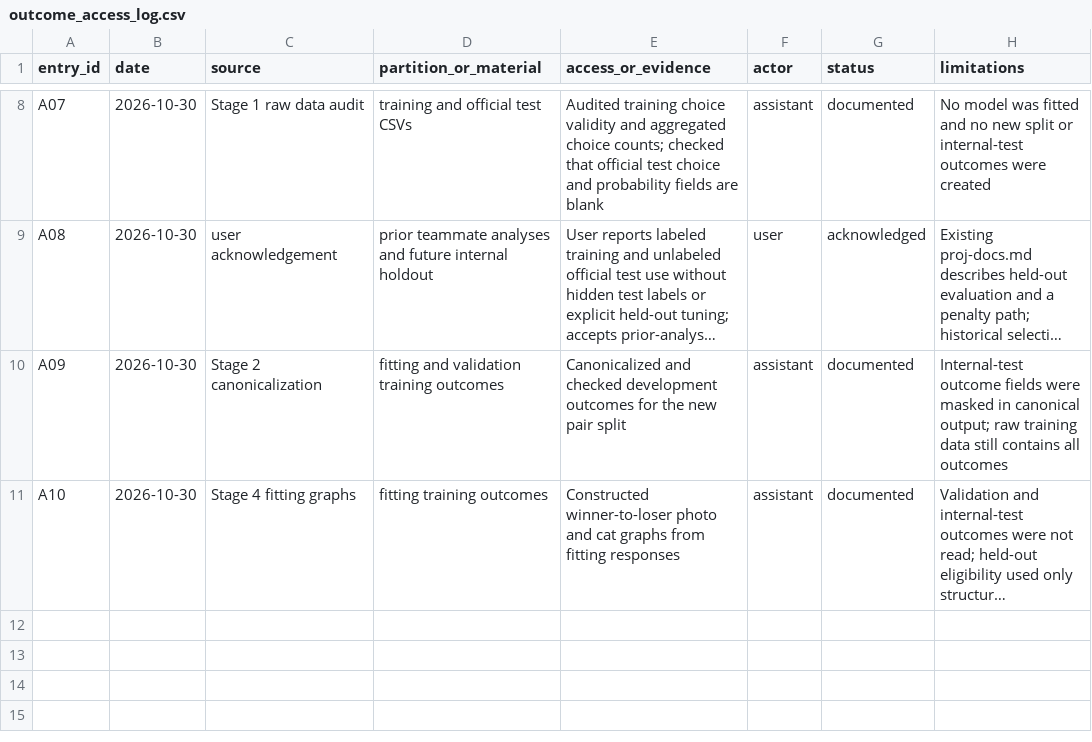
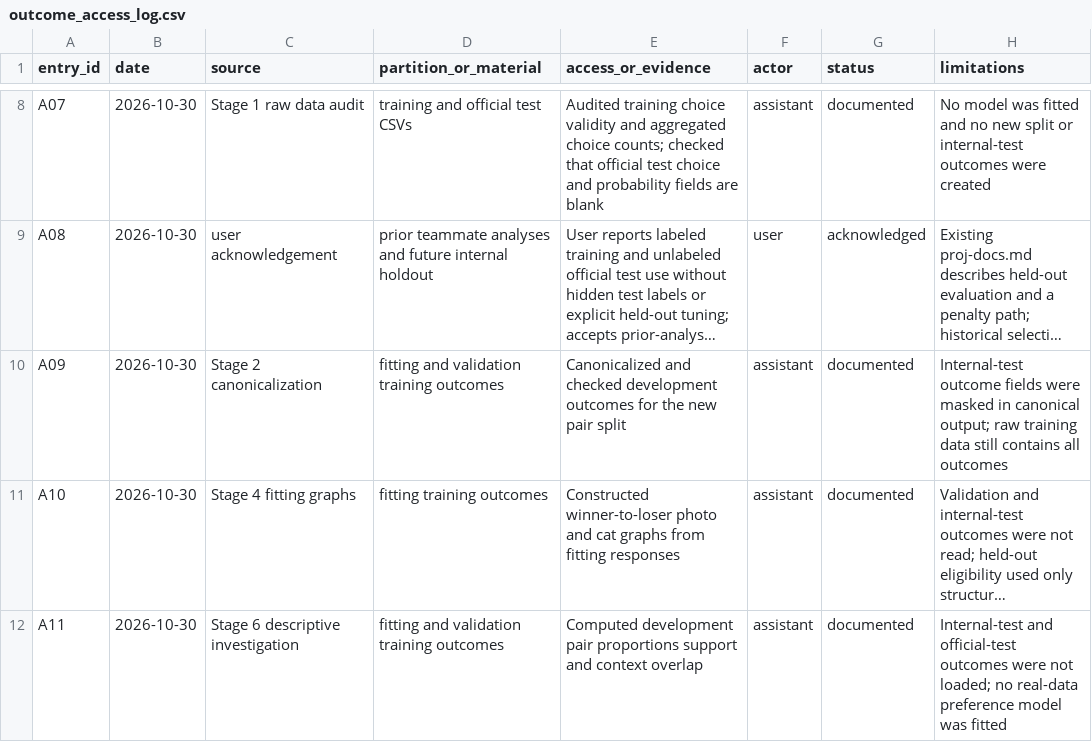
Before and after one commit to PKLgames/dsai5101midterm, a CSV file: artifacts/outcome_access_log.csv, drawn as a sheet; only a part is shown, gaps mark what is left out; long unchanged cells end in …; the diff names each change by its address in the sheet, - before the commit and + after, or states it on an @@ line.

Commit message:
stage 6

```diff
--- a/artifacts/outcome_access_log.csv
+++ b/artifacts/outcome_access_log.csv
+row 12: A11 | 2026-10-30 | Stage 6 descriptive investigation | fitting and validation training outcomes | Computed development pair proportions support and context overlap | assistant | documented | Internal-test and official-test outcomes were not loaded; no real-data preference model was fitted
```
Also changed, not shown: 16 other files.
